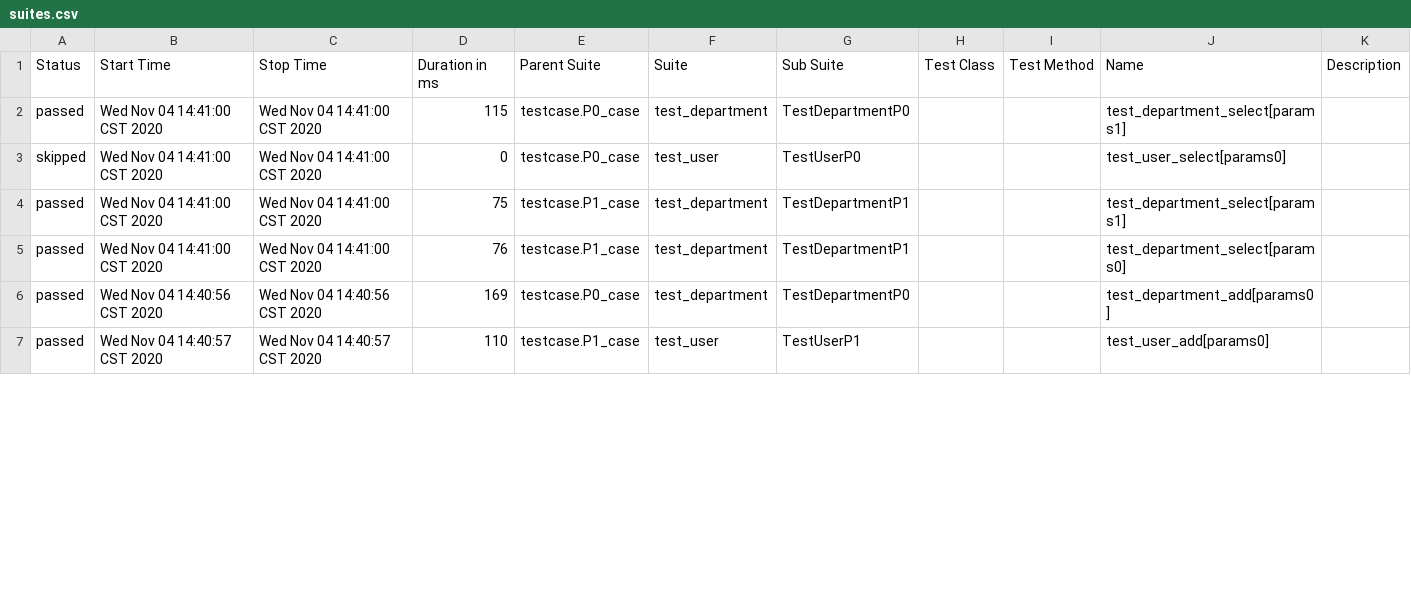
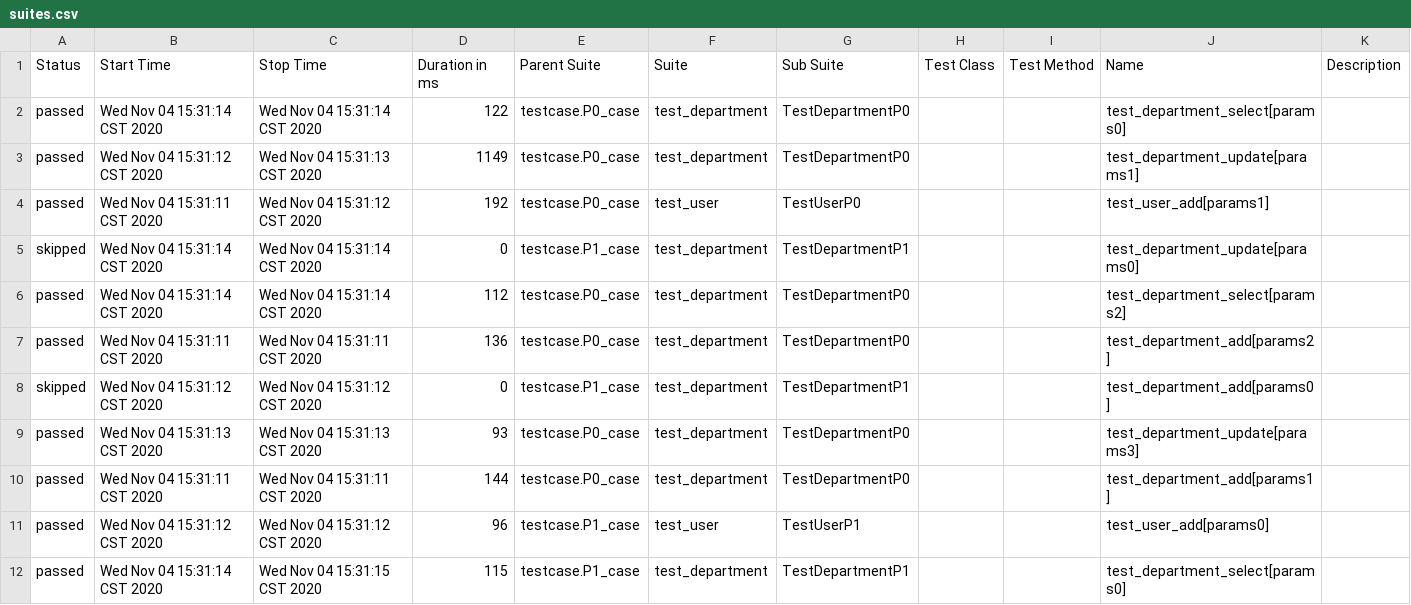
Before and after one commit to 1104lizhe/api_new, a CSV file: allure-report/data/suites.csv, drawn as a sheet; only a part is shown; the diff covers the shown part only.

```diff
--- a/allure-report/data/suites.csv
+++ b/allure-report/data/suites.csv
@@ -1,7 +1,12 @@
 "Status","Start Time","Stop Time","Duration in ms","Parent Suite","Suite","Sub Suite","Test Class","Test Method","Name","Description"
-"passed","Wed Nov 04 14:41:00 CST 2020","Wed Nov 04 14:41:00 CST 2020","115","testcase.P0_case","test_department","TestDepartmentP0","","","test_department_select[params1]",""
-"skipped","Wed Nov 04 14:41:00 CST 2020","Wed Nov 04 14:41:00 CST 2020","0","testcase.P0_case","test_user","TestUserP0","","","test_user_select[params0]",""
-"passed","Wed Nov 04 14:41:00 CST 2020","Wed Nov 04 14:41:00 CST 2020","75","testcase.P1_case","test_department","TestDepartmentP1","","","test_department_select[params1]",""
-"passed","Wed Nov 04 14:41:00 CST 2020","Wed Nov 04 14:41:00 CST 2020","76","testcase.P1_case","test_department","TestDepartmentP1","","","test_department_select[params0]",""
-"passed","Wed Nov 04 14:40:56 CST 2020","Wed Nov 04 14:40:56 CST 2020","169","testcase.P0_case","test_department","TestDepartmentP0","","","test_department_add[params0]",""
-"passed","Wed Nov 04 14:40:57 CST 2020","Wed Nov 04 14:40:57 CST 2020","110","testcase.P1_case","test_user","TestUserP1","","","test_user_add[params0]",""
+"passed","Wed Nov 04 15:31:14 CST 2020","Wed Nov 04 15:31:14 CST 2020","122","testcase.P0_case","test_department","TestDepartmentP0","","","test_department_select[params0]",""
+"passed","Wed Nov 04 15:31:12 CST 2020","Wed Nov 04 15:31:13 CST 2020","1149","testcase.P0_case","test_department","TestDepartmentP0","","","test_department_update[params1]",""
+"passed","Wed Nov 04 15:31:11 CST 2020","Wed Nov 04 15:31:12 CST 2020","192","testcase.P0_case","test_user","TestUserP0","","","test_user_add[params1]",""
+"skipped","Wed Nov 04 15:31:14 CST 2020","Wed Nov 04 15:31:14 CST 2020","0","testcase.P1_case","test_department","TestDepartmentP1","","","test_department_update[params0]",""
+"passed","Wed Nov 04 15:31:14 CST 2020","Wed Nov 04 15:31:14 CST 2020","112","testcase.P0_case","test_department","TestDepartmentP0","","","test_department_select[params2]",""
+"passed","Wed Nov 04 15:31:11 CST 2020","Wed Nov 04 15:31:11 CST 2020","136","testcase.P0_case","test_department","TestDepartmentP0","","","test_department_add[params2]",""
+"skipped","Wed Nov 04 15:31:12 CST 2020","Wed Nov 04 15:31:12 CST 2020","0","testcase.P1_case","test_department","TestDepartmentP1","","","test_department_add[params0]",""
+"passed","Wed Nov 04 15:31:13 CST 2020","Wed Nov 04 15:31:13 CST 2020","93","testcase.P0_case","test_department","TestDepartmentP0","","","test_department_update[params3]",""
+"passed","Wed Nov 04 15:31:11 CST 2020","Wed Nov 04 15:31:11 CST 2020","144","testcase.P0_case","test_department","TestDepartmentP0","","","test_department_add[params1]",""
+"passed","Wed Nov 04 15:31:12 CST 2020","Wed Nov 04 15:31:12 CST 2020","96","testcase.P1_case","test_user","TestUserP1","","","test_user_add[params0]",""
+"passed","Wed Nov 04 15:31:14 CST 2020","Wed Nov 04 15:31:15 CST 2020","115","testcase.P1_case","test_department","TestDepartmentP1","","","test_department_select[params0]",""
```
Also changed, not shown: 1 added row, 6 removed rows and 56 edited cells elsewhere in this file, 17 other files.
